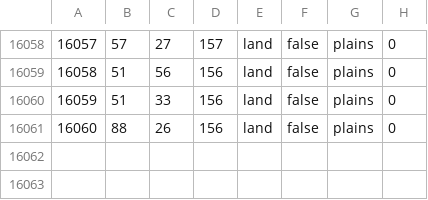
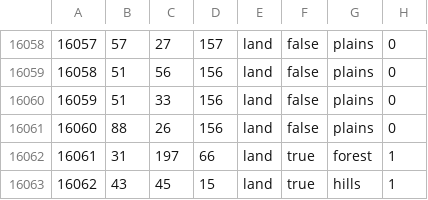
Before and after one commit to Balefire-Blues-Team/eaw_foe, a CSV file: map/definition.csv, drawn as a sheet; only a part is shown, gaps mark what is left out; the diff names each change by its address in the sheet, - before the commit and + after, or states it on an @@ line.

```diff
--- a/map/definition.csv
+++ b/map/definition.csv
+row 16062: 16061 | 31 | 197 | 66 | land | true | forest | 1
+row 16063: 16062 | 43 | 45 | 15 | land | true | hills | 1
```
Also changed, not shown: 7 other files.
